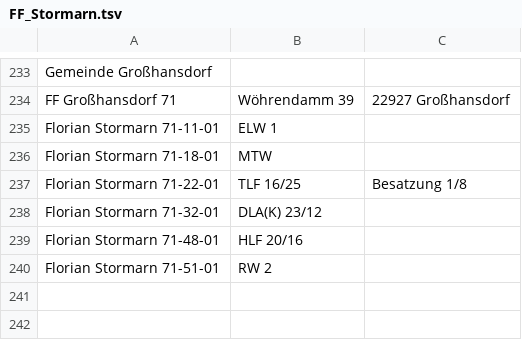
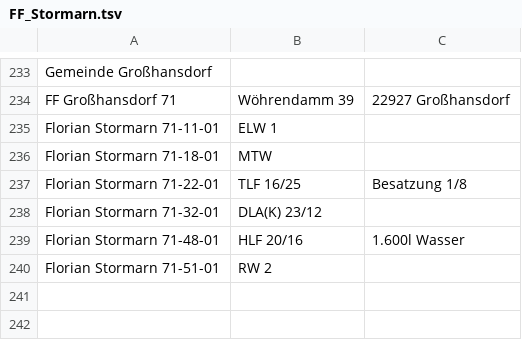
Before and after one commit to mnai/LSS-Fahrzeuglisten, a TSV file: Schleswig-Holstein/Stormarn (OD)/FF_Stormarn.tsv, drawn as a sheet; only a part is shown, gaps mark what is left out.

Commit message:
SH > Stormarn (OD) > Weitere FFs aufgenommen

```diff
--- a/Schleswig-Holstein/Stormarn (OD)/FF_Stormarn.tsv
+++ b/Schleswig-Holstein/Stormarn (OD)/FF_Stormarn.tsv
@@ -238,3 +238,3 @@ Florian Stormarn 71-22-01	TLF 16/25	Besatzung 1/8
 Florian Stormarn 71-32-01	DLA(K) 23/12	
-Florian Stormarn 71-48-01	HLF 20/16	
+Florian Stormarn 71-48-01	HLF 20/16	1.600l Wasser
 Florian Stormarn 71-51-01	RW 2	
```
